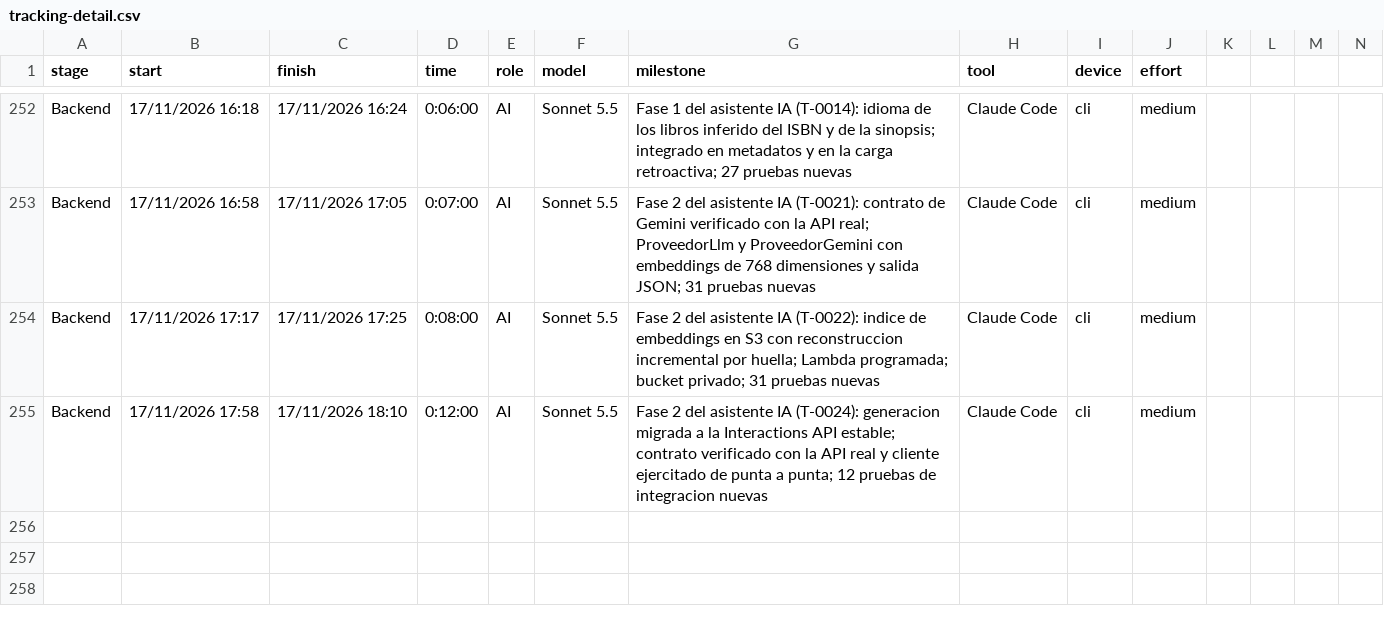
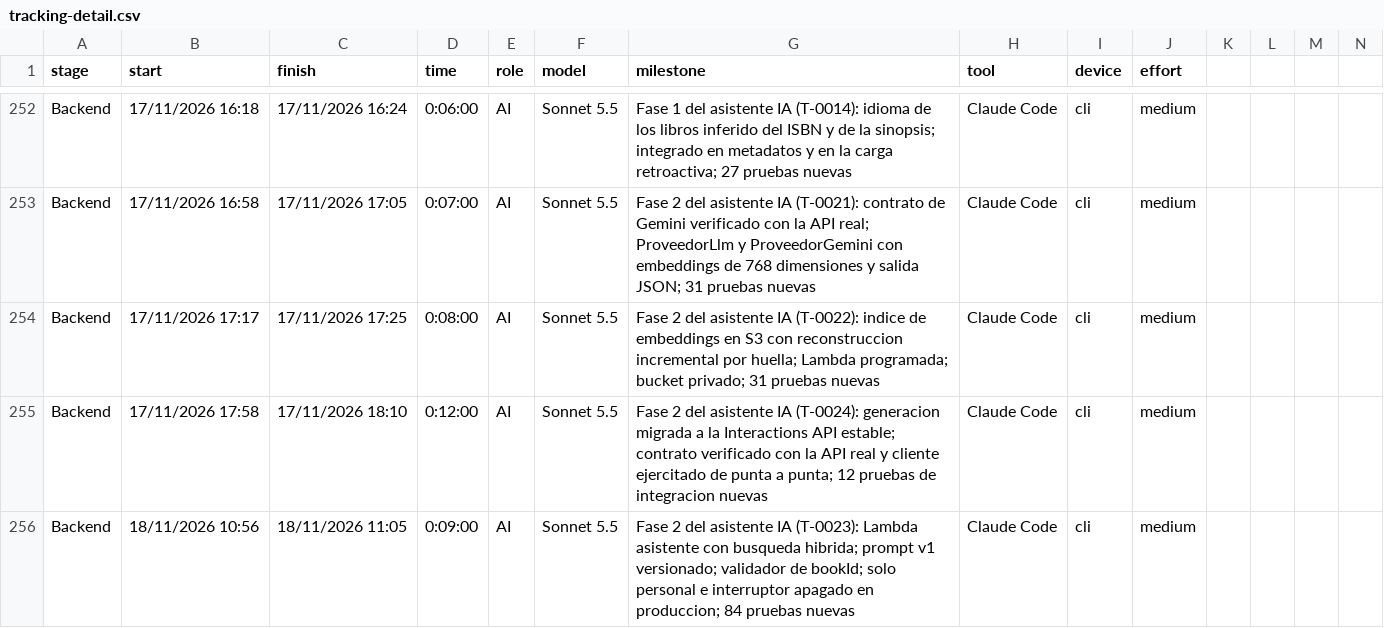
Before and after one commit to ocastelblanco/babel-letiende, a CSV file: tracking-detail.csv, drawn as a sheet; only a part is shown, gaps mark what is left out; rows hold the shown columns only; the diff names each change by its address in the sheet, - before the commit and + after, or states it on an @@ line.

```diff
--- a/tracking-detail.csv
+++ b/tracking-detail.csv
+row 256: Backend | 18/11/2026 10:56 | 18/11/2026 11:05 | 0:09:00 | AI | Sonnet 5.5 | Fase 2 del asistente IA (T-0023): Lambda asistente con busqueda hibrida; prompt v1 versionado; validador de bookId; solo personal e interruptor apagado en produccion; 84 pruebas nuevas | Claude Code | cli | medium
```
Also changed, not shown: 14 other files.
